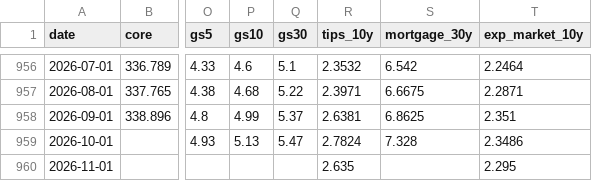
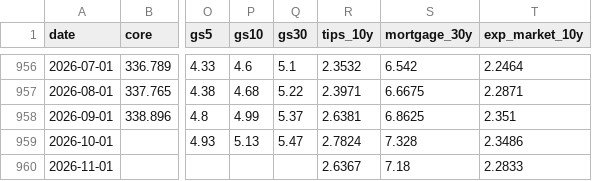
Before and after one commit to ppc1004/us_economic_forecast, a CSV file: data/extra_series.csv, drawn as a sheet; only a part is shown, gaps mark what is left out; the diff names each change by its address in the sheet, - before the commit and + after, or states it on an @@ line.

```diff
--- a/data/extra_series.csv
+++ b/data/extra_series.csv
-R960 (tips_10y): 2.635
+R960 (tips_10y): 2.6367
-S960 (mortgage_30y): (empty)
+S960 (mortgage_30y): 7.18
-T960 (exp_market_10y): 2.295
+T960 (exp_market_10y): 2.2833
```
Also changed, not shown: data/rates_backtest.csv, data/rates_forecast.csv.
